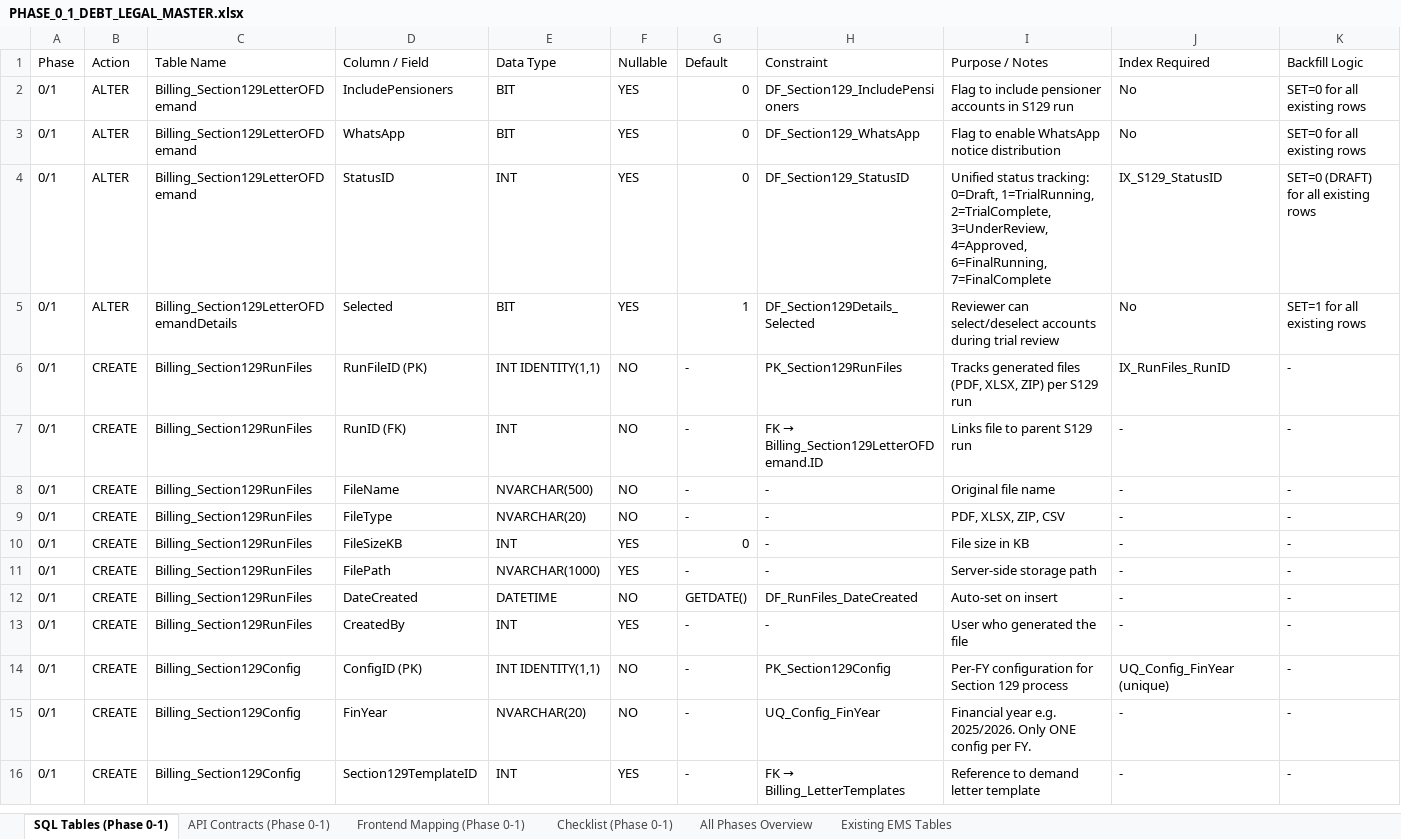
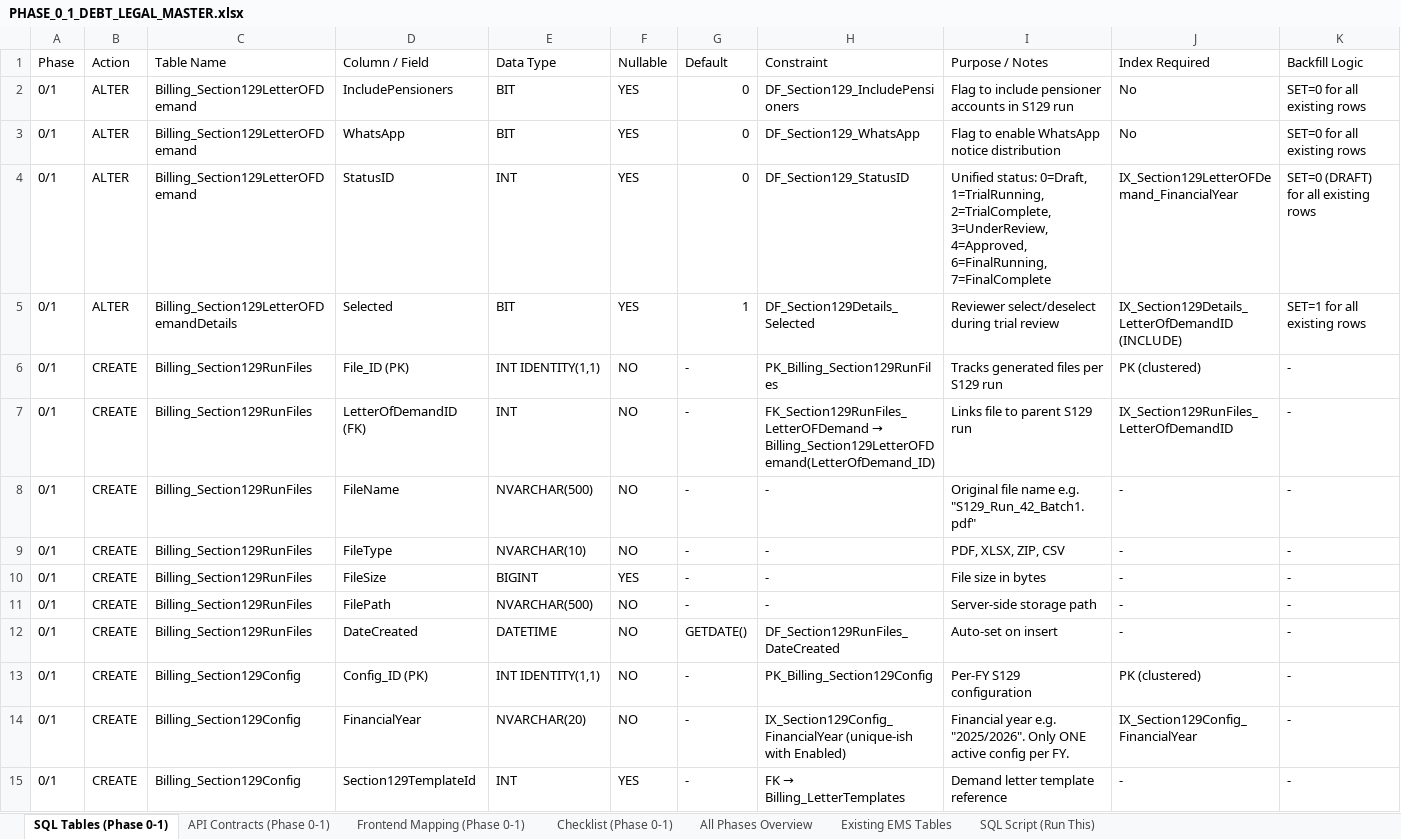
Before and after one commit to Ruaninzaloems/POS, an Excel workbook: debt-legal-phases/PHASE_0_1_DEBT_LEGAL_MASTER.xlsx, sheet SQL Tables (Phase 0-1), drawn as a sheet; only a part is shown; values as stored, in another font and other column widths than the file's, no cell formats; removed rows and columns are numbered as before the commit, all else as after; the diff covers the shown part only; the diff names each change by its address in the sheet, - before the commit and + after, or states it on an @@ line.

```diff
--- a/debt-legal-phases/PHASE_0_1_DEBT_LEGAL_MASTER.xlsx (sheet SQL Tables (Phase 0-1))
+++ b/debt-legal-phases/PHASE_0_1_DEBT_LEGAL_MASTER.xlsx (sheet SQL Tables (Phase 0-1))
+sheet tab: SQL Script (Run This)
-I4 (Purpose / Notes): Unified status tracking: 0=Draft, 1=TrialRunning,…
+I4 (Purpose / Notes): Unified status: 0=Draft, 1=TrialRunning,…
-J4 (Index Required): IX_S129_StatusID
+J4 (Index Required): IX_Section129LetterOFDemand_FinancialYear
-I5 (Purpose / Notes): Reviewer can select/deselect accounts during trial…
+I5 (Purpose / Notes): Reviewer select/deselect during trial…
-J5 (Index Required): No
+J5 (Index Required): IX_Section129Details_LetterOfDemandID (INCLUDE)
-D6 (Column / Field): RunFileID (PK)
+D6 (Column / Field): File_ID (PK)
-H6 (Constraint): PK_Section129RunFiles
+H6 (Constraint): PK_Billing_Section129RunFiles
-I6 (Purpose / Notes): Tracks generated files (PDF, XLSX, ZIP) per S129 run
+I6 (Purpose / Notes): Tracks generated files per S129 run
-J6 (Index Required): IX_RunFiles_RunID
+J6 (Index Required): PK (clustered)
-D7 (Column / Field): RunID (FK)
+D7 (Column / Field): LetterOfDemandID (FK)
@@ H7 (Constraint): FK → Billing_Section129LetterOFDemand.ID → FK_Section129RunFiles_LetterOFDemand → Billing_Section129LetterOFDemand(LetterOfDemand_ID) @@
-J7 (Index Required): -
+J7 (Index Required): IX_Section129RunFiles_LetterOfDemandID
-I8 (Purpose / Notes): Original file name
+I8 (Purpose / Notes): Original file name e.g. "S129_Run_42_Batch1.pdf"
-E9 (Data Type): NVARCHAR(20)
+E9 (Data Type): NVARCHAR(10)
-D10 (Column / Field): FileSizeKB
+D10 (Column / Field): FileSize
-E10 (Data Type): INT
+E10 (Data Type): BIGINT
-G10 (Default): 0
+G10 (Default): -
-I10 (Purpose / Notes): File size in KB
+I10 (Purpose / Notes): File size in bytes
-E11 (Data Type): NVARCHAR(1000)
+E11 (Data Type): NVARCHAR(500)
-F11 (Nullable): YES
+F11 (Nullable): NO
-H12 (Constraint): DF_RunFiles_DateCreated
+H12 (Constraint): DF_Section129RunFiles_DateCreated
-row 13: 0/1 | CREATE | Billing_Section129RunFiles | CreatedBy | INT | YES | - | - | User who generated the file | - | -
-D13 (Column / Field): ConfigID (PK)
+D13 (Column / Field): Config_ID (PK)
-H13 (Constraint): PK_Section129Config
+H13 (Constraint): PK_Billing_Section129Config
-I13 (Purpose / Notes): Per-FY configuration for Section 129 process
+I13 (Purpose / Notes): Per-FY S129 configuration
-J13 (Index Required): UQ_Config_FinYear (unique)
+J13 (Index Required): PK (clustered)
-D14 (Column / Field): FinYear
+D14 (Column / Field): FinancialYear
-H14 (Constraint): UQ_Config_FinYear
+H14 (Constraint): IX_Section129Config_FinancialYear (unique-ish with Enabled)
-I14 (Purpose / Notes): …year e.g. 2025/2026. Only ONE config per…
+I14 (Purpose / Notes): …year e.g. "2025/2026". Only ONE active config per…
-J14 (Index Required): -
+J14 (Index Required): IX_Section129Config_FinancialYear
-D15 (Column / Field): Section129TemplateID
+D15 (Column / Field): Section129TemplateId
-I15 (Purpose / Notes): Reference to demand letter template
+I15 (Purpose / Notes): Demand letter template reference
```
Also changed, not shown: 1 added row and 45 edited cells elsewhere in this sheet, sheet API Contracts (Phase 0-1), sheet Checklist (Phase 0-1), sheet Existing EMS Tables, sheet All Phases Overview, sheet Frontend Mapping (Phase 0-1), cell formats, 3 other files.
